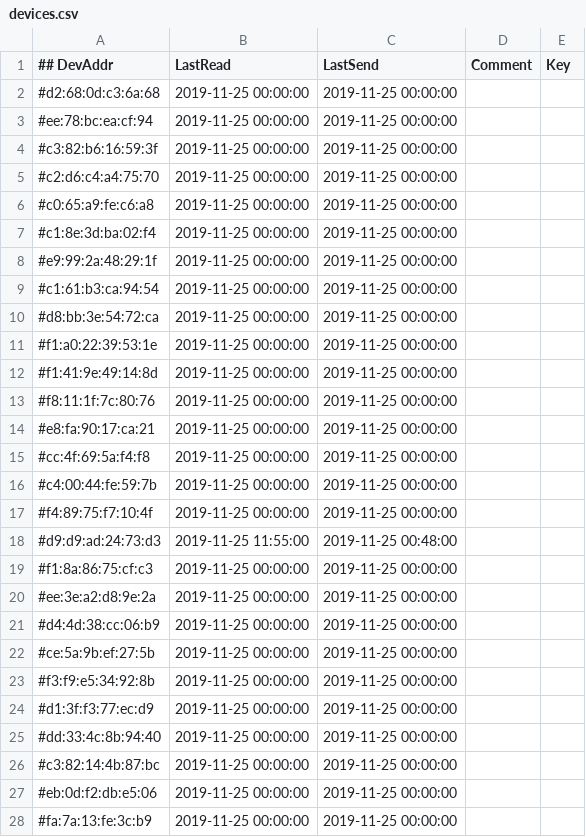
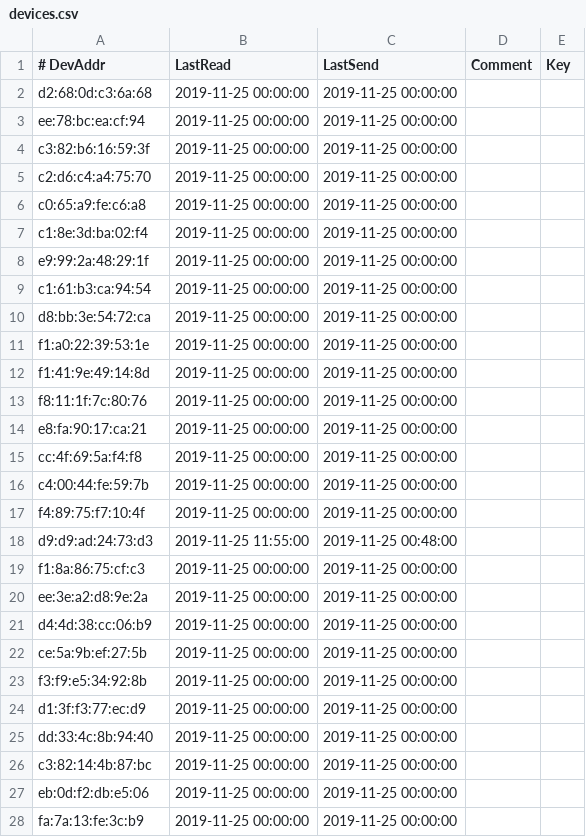
Before and after one commit to ykurozum/SencerGateWay, a CSV file: MiBand4_TcpGateWay/devices.csv, drawn as a sheet; only a part is shown; the diff covers the shown part only.

Commit message:
デバイスリスト戻し

```diff
--- a/MiBand4_TcpGateWay/devices.csv
+++ b/MiBand4_TcpGateWay/devices.csv
@@ -1,28 +1,28 @@
-## DevAddr,LastRead,LastSend,Comment,Key
-#d2:68:0d:c3:6a:68,2019-11-25 00:00:00,2019-11-25 00:00:00,,
-#ee:78:bc:ea:cf:94,2019-11-25 00:00:00,2019-11-25 00:00:00,,
-#c3:82:b6:16:59:3f,2019-11-25 00:00:00,2019-11-25 00:00:00,,
-#c2:d6:c4:a4:75:70,2019-11-25 00:00:00,2019-11-25 00:00:00,,
-#c0:65:a9:fe:c6:a8,2019-11-25 00:00:00,2019-11-25 00:00:00,,
-#c1:8e:3d:ba:02:f4,2019-11-25 00:00:00,2019-11-25 00:00:00,,
-#e9:99:2a:48:29:1f,2019-11-25 00:00:00,2019-11-25 00:00:00,,
-#c1:61:b3:ca:94:54,2019-11-25 00:00:00,2019-11-25 00:00:00,,
-#d8:bb:3e:54:72:ca,2019-11-25 00:00:00,2019-11-25 00:00:00,,
-#f1:a0:22:39:53:1e,2019-11-25 00:00:00,2019-11-25 00:00:00,,
-#f1:41:9e:49:14:8d,2019-11-25 00:00:00,2019-11-25 00:00:00,,
-#f8:11:1f:7c:80:76,2019-11-25 00:00:00,2019-11-25 00:00:00,,
-#e8:fa:90:17:ca:21,2019-11-25 00:00:00,2019-11-25 00:00:00,,
-#cc:4f:69:5a:f4:f8,2019-11-25 00:00:00,2019-11-25 00:00:00,,
-#c4:00:44:fe:59:7b,2019-11-25 00:00:00,2019-11-25 00:00:00,,
-#f4:89:75:f7:10:4f,2019-11-25 00:00:00,2019-11-25 00:00:00,,
-#d9:d9:ad:24:73:d3,2019-11-25 11:55:00,2019-11-25 00:48:00,,
-#f1:8a:86:75:cf:c3,2019-11-25 00:00:00,2019-11-25 00:00:00,,
-#ee:3e:a2:d8:9e:2a,2019-11-25 00:00:00,2019-11-25 00:00:00,,
-#d4:4d:38:cc:06:b9,2019-11-25 00:00:00,2019-11-25 00:00:00,,
-#ce:5a:9b:ef:27:5b,2019-11-25 00:00:00,2019-11-25 00:00:00,,
-#f3:f9:e5:34:92:8b,2019-11-25 00:00:00,2019-11-25 00:00:00,,
-#d1:3f:f3:77:ec:d9,2019-11-25 00:00:00,2019-11-25 00:00:00,,
-#dd:33:4c:8b:94:40,2019-11-25 00:00:00,2019-11-25 00:00:00,,
-#c3:82:14:4b:87:bc,2019-11-25 00:00:00,2019-11-25 00:00:00,,
-#eb:0d:f2:db:e5:06,2019-11-25 00:00:00,2019-11-25 00:00:00,,
-#fa:7a:13:fe:3c:b9,2019-11-25 00:00:00,2019-11-25 00:00:00,,
+# DevAddr,LastRead,LastSend,Comment,Key
+d2:68:0d:c3:6a:68,2019-11-25 00:00:00,2019-11-25 00:00:00,,
+ee:78:bc:ea:cf:94,2019-11-25 00:00:00,2019-11-25 00:00:00,,
+c3:82:b6:16:59:3f,2019-11-25 00:00:00,2019-11-25 00:00:00,,
+c2:d6:c4:a4:75:70,2019-11-25 00:00:00,2019-11-25 00:00:00,,
+c0:65:a9:fe:c6:a8,2019-11-25 00:00:00,2019-11-25 00:00:00,,
+c1:8e:3d:ba:02:f4,2019-11-25 00:00:00,2019-11-25 00:00:00,,
+e9:99:2a:48:29:1f,2019-11-25 00:00:00,2019-11-25 00:00:00,,
+c1:61:b3:ca:94:54,2019-11-25 00:00:00,2019-11-25 00:00:00,,
+d8:bb:3e:54:72:ca,2019-11-25 00:00:00,2019-11-25 00:00:00,,
+f1:a0:22:39:53:1e,2019-11-25 00:00:00,2019-11-25 00:00:00,,
+f1:41:9e:49:14:8d,2019-11-25 00:00:00,2019-11-25 00:00:00,,
+f8:11:1f:7c:80:76,2019-11-25 00:00:00,2019-11-25 00:00:00,,
+e8:fa:90:17:ca:21,2019-11-25 00:00:00,2019-11-25 00:00:00,,
+cc:4f:69:5a:f4:f8,2019-11-25 00:00:00,2019-11-25 00:00:00,,
+c4:00:44:fe:59:7b,2019-11-25 00:00:00,2019-11-25 00:00:00,,
+f4:89:75:f7:10:4f,2019-11-25 00:00:00,2019-11-25 00:00:00,,
+d9:d9:ad:24:73:d3,2019-11-25 11:55:00,2019-11-25 00:48:00,,
+f1:8a:86:75:cf:c3,2019-11-25 00:00:00,2019-11-25 00:00:00,,
+ee:3e:a2:d8:9e:2a,2019-11-25 00:00:00,2019-11-25 00:00:00,,
+d4:4d:38:cc:06:b9,2019-11-25 00:00:00,2019-11-25 00:00:00,,
+ce:5a:9b:ef:27:5b,2019-11-25 00:00:00,2019-11-25 00:00:00,,
+f3:f9:e5:34:92:8b,2019-11-25 00:00:00,2019-11-25 00:00:00,,
+d1:3f:f3:77:ec:d9,2019-11-25 00:00:00,2019-11-25 00:00:00,,
+dd:33:4c:8b:94:40,2019-11-25 00:00:00,2019-11-25 00:00:00,,
+c3:82:14:4b:87:bc,2019-11-25 00:00:00,2019-11-25 00:00:00,,
+eb:0d:f2:db:e5:06,2019-11-25 00:00:00,2019-11-25 00:00:00,,
+fa:7a:13:fe:3c:b9,2019-11-25 00:00:00,2019-11-25 00:00:00,,
```
Also changed, not shown: 5 edited cells elsewhere in this file.
